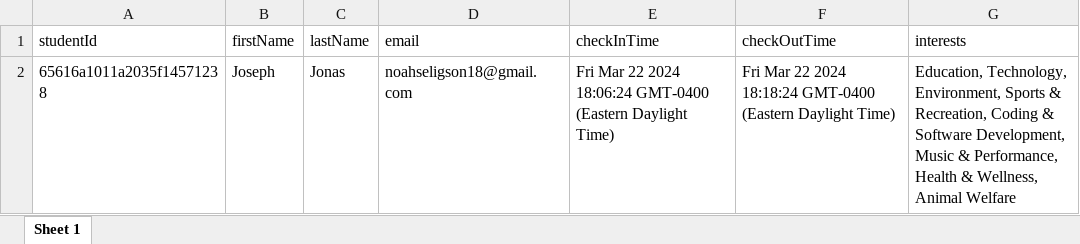
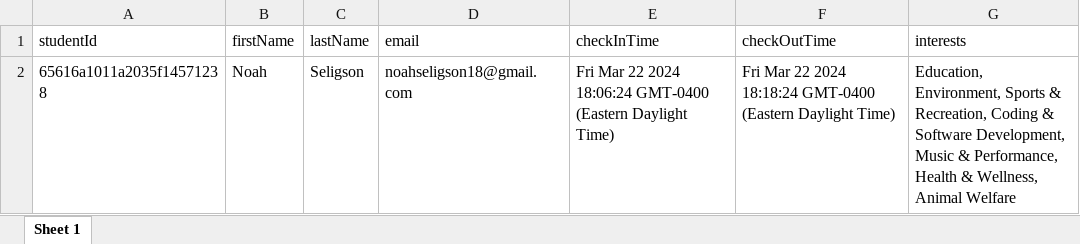
Before and after one commit to AnishaRan/KnightAssist-WebApp-UCF-Senior-Design, an Excel workbook: backend/routes/exportAttendeeData/csvAttendeesRequested/event-65fdb628dc10ec4fd20496e4-attendees.xlsx, sheet Sheet 1, drawn as a sheet; values as stored, in another font and other column widths than the file's, no borders; the diff names each change by its address in the sheet, - before the commit and + after, or states it on an @@ line.

```diff
--- a/backend/routes/exportAttendeeData/csvAttendeesRequested/event-65fdb628dc10ec4fd20496e4-attendees.xlsx (sheet Sheet 1)
+++ b/backend/routes/exportAttendeeData/csvAttendeesRequested/event-65fdb628dc10ec4fd20496e4-attendees.xlsx (sheet Sheet 1)
-B2 (firstName): Joseph
+B2 (firstName): Noah
-C2 (lastName): Jonas
+C2 (lastName): Seligson
-G2 (interests): Education, Technology, Environment, Sports…
+G2 (interests): Education, Environment, Sports…
```
Also changed, not shown: 2 other files.
